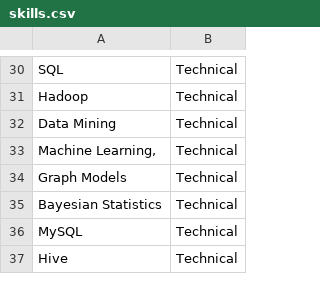
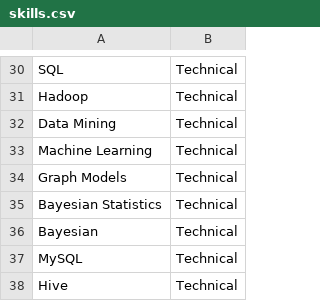
Before and after one commit to gpsingh12/SlackProjects, a CSV file: data/skills.csv, drawn as a sheet; only a part is shown, gaps mark what is left out; the diff covers the shown part only.

```diff
--- a/data/skills.csv
+++ b/data/skills.csv
@@ -32,5 +32,6 @@ Hadoop,Technical
 Data Mining,Technical
-"Machine Learning,",Technical
+Machine Learning,Technical
 Graph Models,Technical
 Bayesian Statistics,Technical
+Bayesian,Technical
 MySQL,Technical
```
Also changed, not shown: 27 added rows elsewhere in this file.
